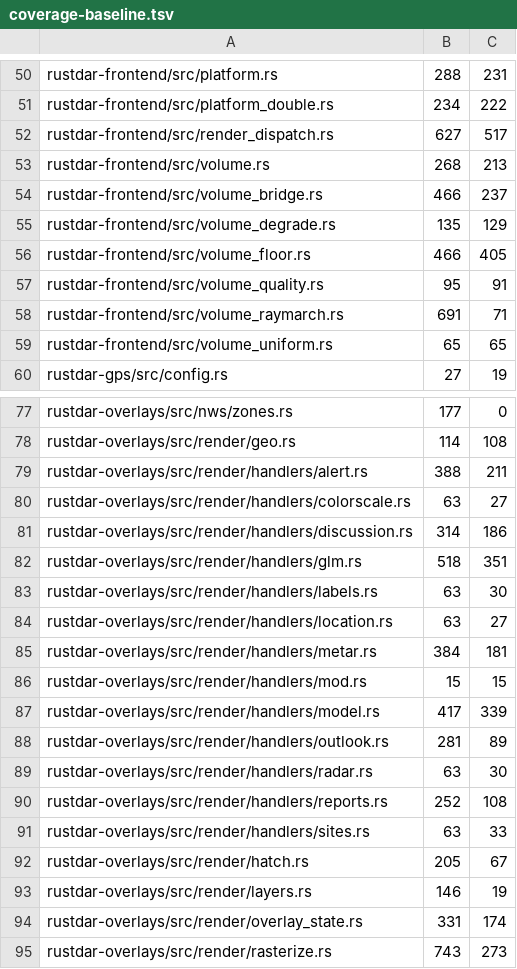
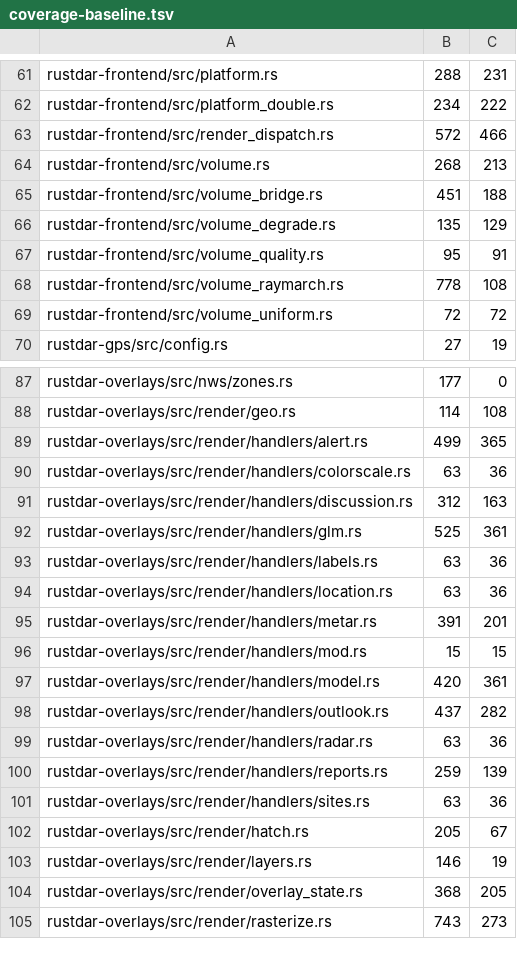
Before and after one commit to Squallar/squallar, a TSV file: .github/coverage-baseline.tsv, drawn as a sheet; only a part is shown, gaps mark what is left out; the diff covers the shown part only.

```diff
--- a/.github/coverage-baseline.tsv
+++ b/.github/coverage-baseline.tsv
@@ -51,10 +62,9 @@ rustdar-frontend/src/platform.rs	288	231
 rustdar-frontend/src/platform_double.rs	234	222
-rustdar-frontend/src/render_dispatch.rs	627	517
+rustdar-frontend/src/render_dispatch.rs	572	466
 rustdar-frontend/src/volume.rs	268	213
-rustdar-frontend/src/volume_bridge.rs	466	237
+rustdar-frontend/src/volume_bridge.rs	451	188
 rustdar-frontend/src/volume_degrade.rs	135	129
-rustdar-frontend/src/volume_floor.rs	466	405
 rustdar-frontend/src/volume_quality.rs	95	91
-rustdar-frontend/src/volume_raymarch.rs	691	71
-rustdar-frontend/src/volume_uniform.rs	65	65
+rustdar-frontend/src/volume_raymarch.rs	778	108
+rustdar-frontend/src/volume_uniform.rs	72	72
 rustdar-gps/src/config.rs	27	19
@@ -78,18 +88,18 @@ rustdar-overlays/src/nws/zones.rs	177	0
 rustdar-overlays/src/render/geo.rs	114	108
-rustdar-overlays/src/render/handlers/alert.rs	388	211
-rustdar-overlays/src/render/handlers/colorscale.rs	63	27
-rustdar-overlays/src/render/handlers/discussion.rs	314	186
-rustdar-overlays/src/render/handlers/glm.rs	518	351
-rustdar-overlays/src/render/handlers/labels.rs	63	30
-rustdar-overlays/src/render/handlers/location.rs	63	27
-rustdar-overlays/src/render/handlers/metar.rs	384	181
+rustdar-overlays/src/render/handlers/alert.rs	499	365
+rustdar-overlays/src/render/handlers/colorscale.rs	63	36
+rustdar-overlays/src/render/handlers/discussion.rs	312	163
+rustdar-overlays/src/render/handlers/glm.rs	525	361
+rustdar-overlays/src/render/handlers/labels.rs	63	36
+rustdar-overlays/src/render/handlers/location.rs	63	36
+rustdar-overlays/src/render/handlers/metar.rs	391	201
 rustdar-overlays/src/render/handlers/mod.rs	15	15
-rustdar-overlays/src/render/handlers/model.rs	417	339
-rustdar-overlays/src/render/handlers/outlook.rs	281	89
-rustdar-overlays/src/render/handlers/radar.rs	63	30
-rustdar-overlays/src/render/handlers/reports.rs	252	108
-rustdar-overlays/src/render/handlers/sites.rs	63	33
+rustdar-overlays/src/render/handlers/model.rs	420	361
+rustdar-overlays/src/render/handlers/outlook.rs	437	282
+rustdar-overlays/src/render/handlers/radar.rs	63	36
+rustdar-overlays/src/render/handlers/reports.rs	259	139
+rustdar-overlays/src/render/handlers/sites.rs	63	36
 rustdar-overlays/src/render/hatch.rs	205	67
 rustdar-overlays/src/render/layers.rs	146	19
-rustdar-overlays/src/render/overlay_state.rs	331	174
+rustdar-overlays/src/render/overlay_state.rs	368	205
 rustdar-overlays/src/render/rasterize.rs	743	273
```
Also changed, not shown: 12 added rows, 1 removed row and 43 edited cells elsewhere in this file, 1 other file.
